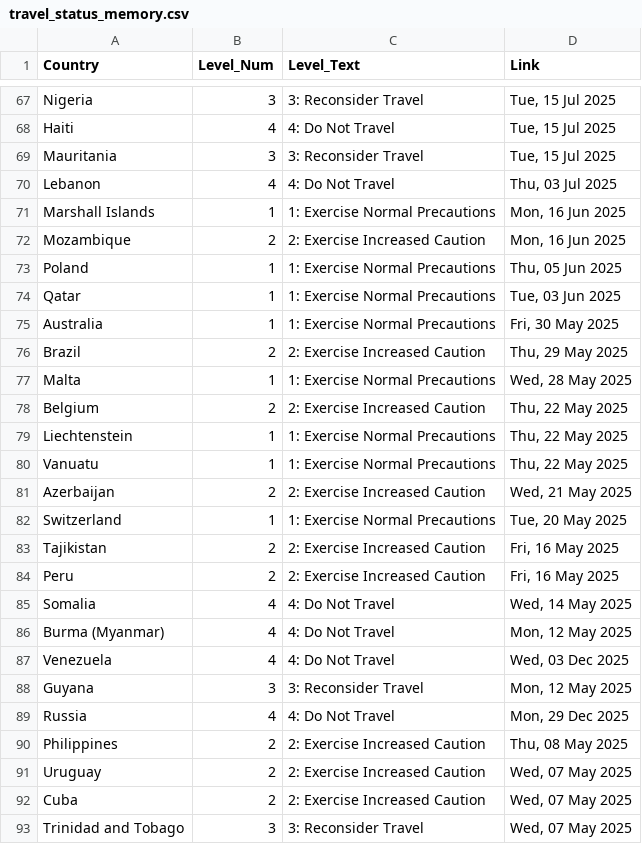
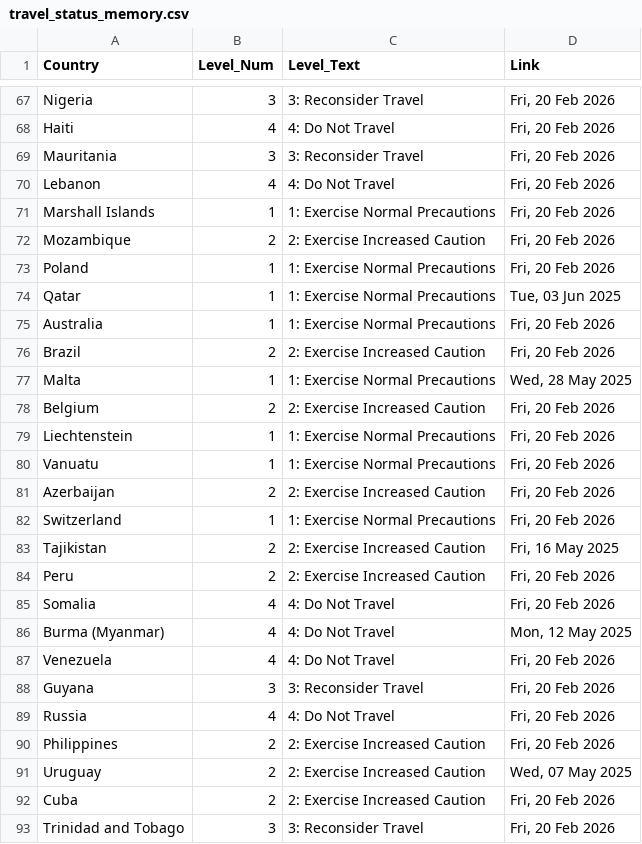
Before and after one commit to hyselee09-stack/ai-consul-bot, a CSV file: travel_status_memory.csv, drawn as a sheet; only a part is shown, gaps mark what is left out; the diff covers the shown part only; the diff names each change by its address in the sheet, - before the commit and + after, or states it on an @@ line.

```diff
--- a/travel_status_memory.csv
+++ b/travel_status_memory.csv
-D67:D69 (Link): Tue, 15 Jul 2025
+D67:D69 (Link): Fri, 20 Feb 2026
-D70 (Link): Thu, 03 Jul 2025
+D70 (Link): Fri, 20 Feb 2026
-D71:D72 (Link): Mon, 16 Jun 2025
+D71:D72 (Link): Fri, 20 Feb 2026
-D73 (Link): Thu, 05 Jun 2025
+D73 (Link): Fri, 20 Feb 2026
-D75 (Link): Fri, 30 May 2025
+D75 (Link): Fri, 20 Feb 2026
-D76 (Link): Thu, 29 May 2025
+D76 (Link): Fri, 20 Feb 2026
-D78:D80 (Link): Thu, 22 May 2025
+D78:D80 (Link): Fri, 20 Feb 2026
-D81 (Link): Wed, 21 May 2025
+D81 (Link): Fri, 20 Feb 2026
-D82 (Link): Tue, 20 May 2025
+D82 (Link): Fri, 20 Feb 2026
-D84 (Link): Fri, 16 May 2025
+D84 (Link): Fri, 20 Feb 2026
-D85 (Link): Wed, 14 May 2025
+D85 (Link): Fri, 20 Feb 2026
-D87 (Link): Wed, 03 Dec 2025
+D87 (Link): Fri, 20 Feb 2026
-D88 (Link): Mon, 12 May 2025
+D88 (Link): Fri, 20 Feb 2026
-D89 (Link): Mon, 29 Dec 2025
+D89 (Link): Fri, 20 Feb 2026
-D90 (Link): Thu, 08 May 2025
+D90 (Link): Fri, 20 Feb 2026
-D92:D93 (Link): Wed, 07 May 2025
+D92:D93 (Link): Fri, 20 Feb 2026
```
Also changed, not shown: 171 edited cells elsewhere in this file.
